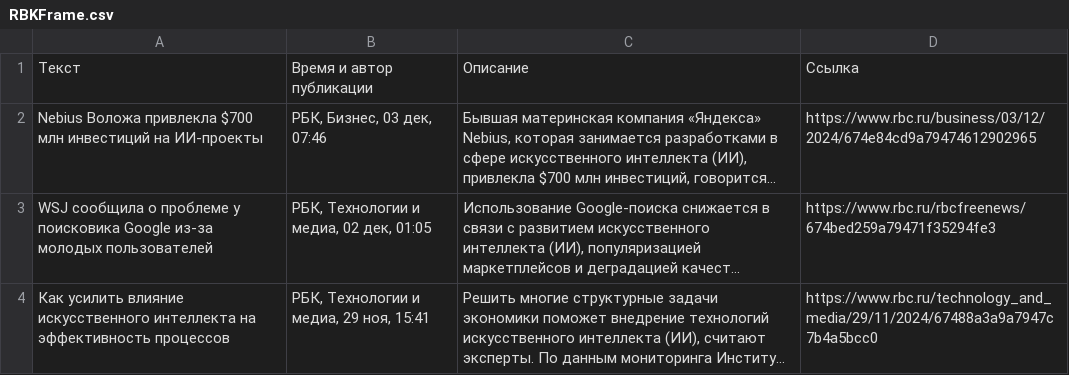
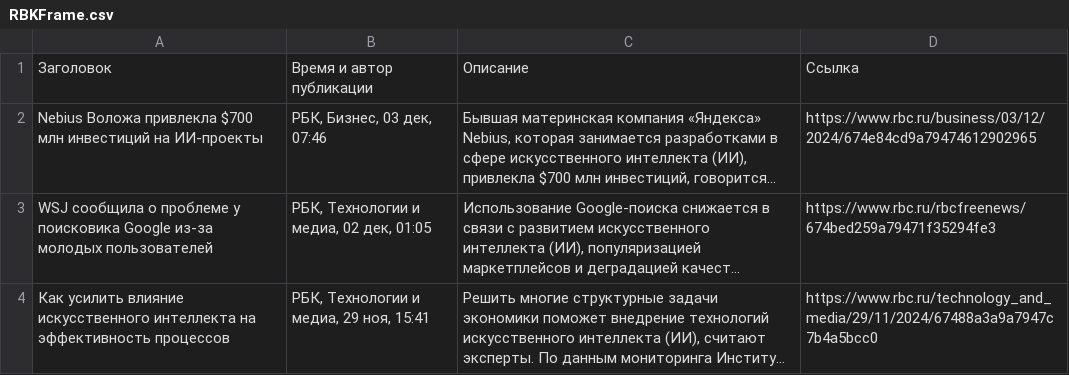
Before and after one commit to S0lerro/AI-Helper-analytics, a CSV file: parsers/RBKFrame.csv, drawn as a sheet; only a part is shown; long unchanged cells end in …; the diff names each change by its address in the sheet, - before the commit and + after, or states it on an @@ line.

Commit message:
Update RBKFrame.csv

```diff
--- a/parsers/RBKFrame.csv
+++ b/parsers/RBKFrame.csv
-A1: Текст
+A1: Заголовок
```
